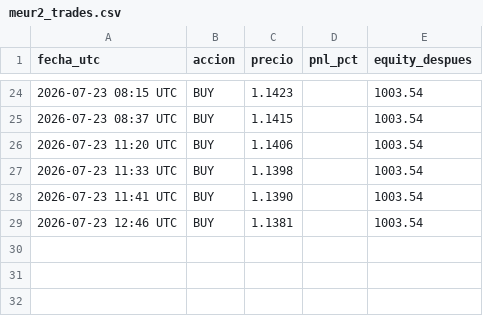
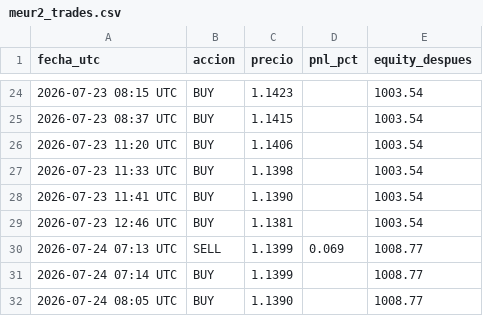
Before and after one commit to christianprimero926/btc-bot-panel, a CSV file: meur2_trades.csv, drawn as a sheet; only a part is shown, gaps mark what is left out.

Commit message:
data: actualiza panel [skip ci]

```diff
--- a/meur2_trades.csv
+++ b/meur2_trades.csv
@@ -29 +29,4 @@ fecha_utc,accion,precio,pnl_pct,equity_despues
 2026-07-23 12:46 UTC,BUY,1.1381,,1003.54
+2026-07-24 07:13 UTC,SELL,1.1399,0.069,1008.77
+2026-07-24 07:14 UTC,BUY,1.1399,,1008.77
+2026-07-24 08:05 UTC,BUY,1.1390,,1008.77
```
Also changed, not shown: mgold15_equity_history.csv, mgold2_equity_history.csv, 23 other files.
